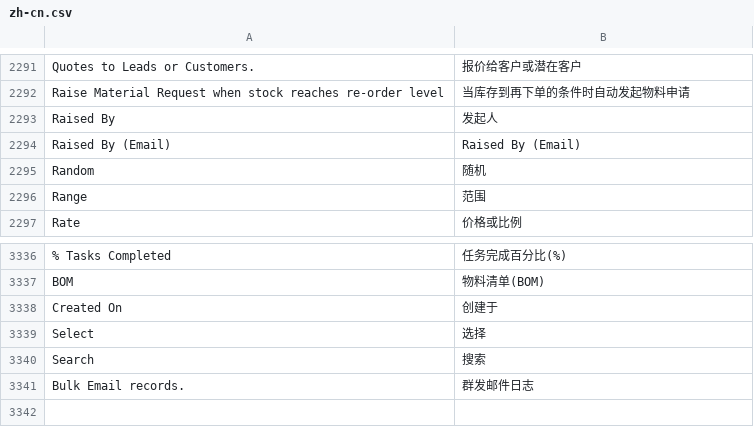
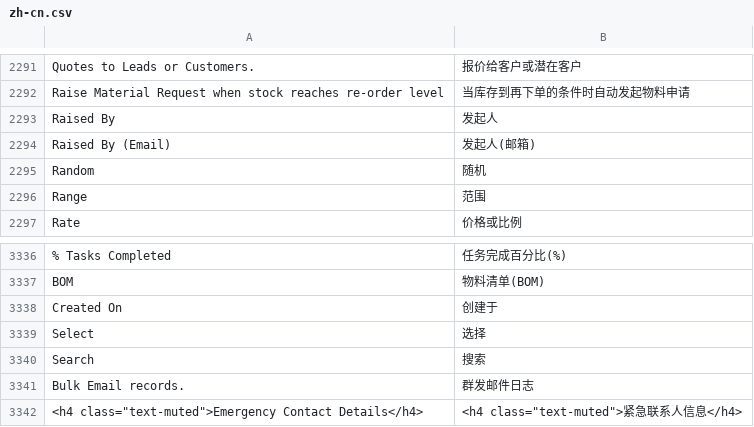
Before and after one commit to 81552433qqcom/EBChanges, a CSV file: apps/erpnext/erpnext/translations/zh-cn.csv, drawn as a sheet; only a part is shown, gaps mark what is left out.

Commit message:
translation.

```diff
--- a/apps/erpnext/erpnext/translations/zh-cn.csv
+++ b/apps/erpnext/erpnext/translations/zh-cn.csv
@@ -2327,3 +2327,3 @@ Raise Material Request when stock reaches re-order level,当库存到再下单
 Raised By,发起人
-Raised By (Email),Raised By (Email)
+Raised By (Email),发起人(邮箱)
 Random,随机
@@ -3389 +3389,2 @@ Search,搜索
 Bulk Email records.,群发邮件日志
+"<h4 class=""text-muted"">Emergency Contact Details</h4>","<h4 class=""text-muted"">紧急联系人信息</h4>"
```
Also changed, not shown: apps/frappe/frappe/translations/zh-cn.csv, 1 other file.
